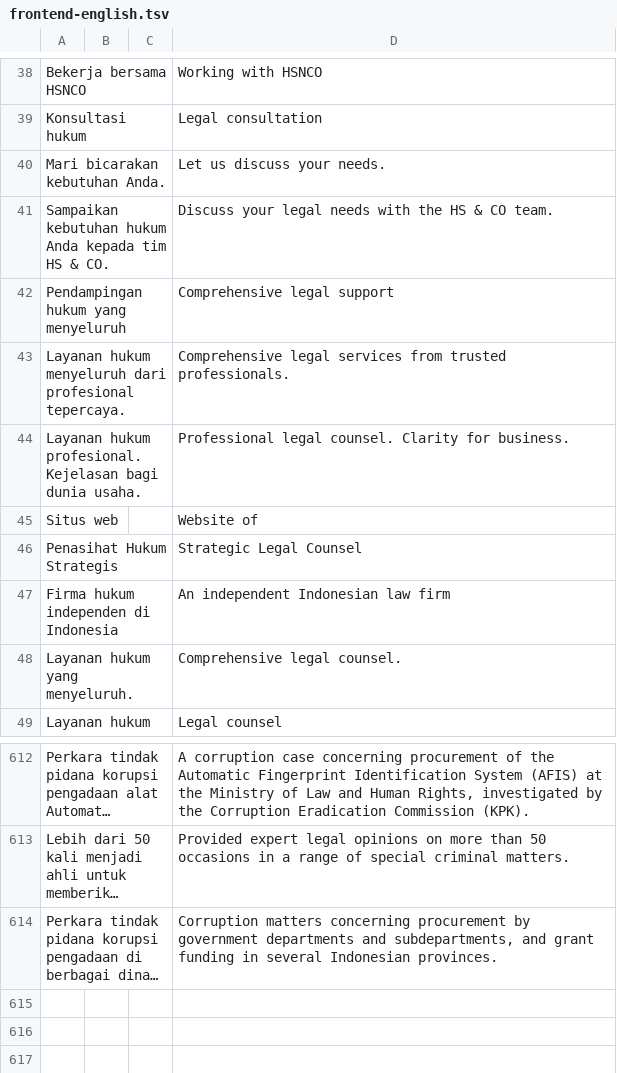
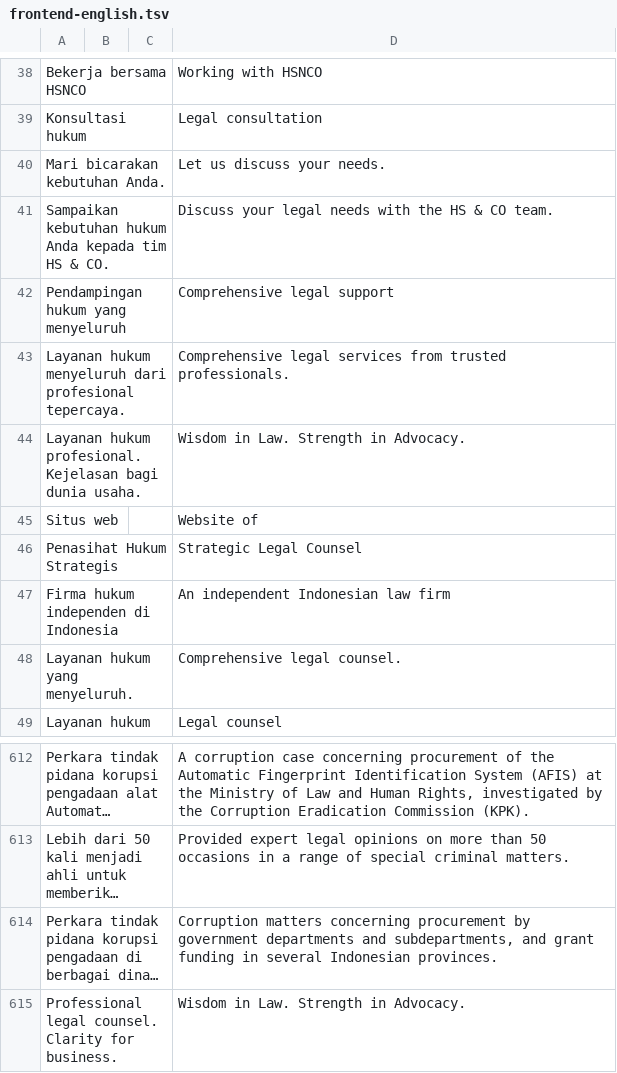
Before and after one commit to jayadigitalkonsultan-id/hsnco-website, a TSV file: resources/content/frontend-english.tsv, drawn as a sheet; only a part is shown, gaps mark what is left out; long unchanged cells end in …; the diff names each change by its address in the sheet, - before the commit and + after, or states it on an @@ line.

Commit message:
Refine HSNCO homepage imagery, navigation, footer and professional directory

```diff
--- a/resources/content/frontend-english.tsv
+++ b/resources/content/frontend-english.tsv
-D44: Professional legal counsel. Clarity for business.
+D44: Wisdom in Law. Strength in Advocacy.
+row 615: Professional legal counsel. Clarity for business. |  |  | Wisdom in Law. Strength in Advocacy.
```
Also changed, not shown: 31 other files.
